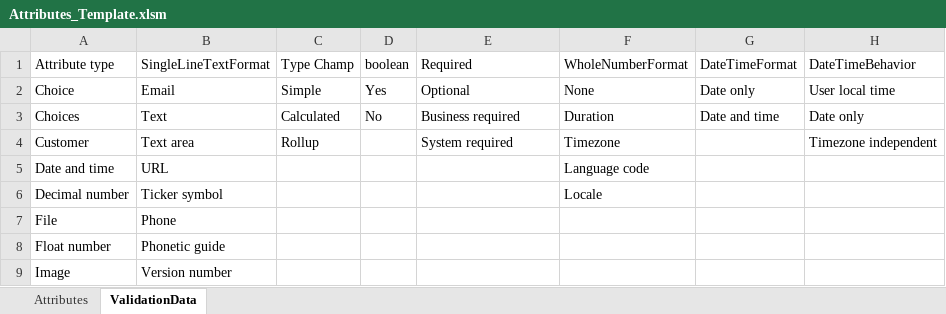
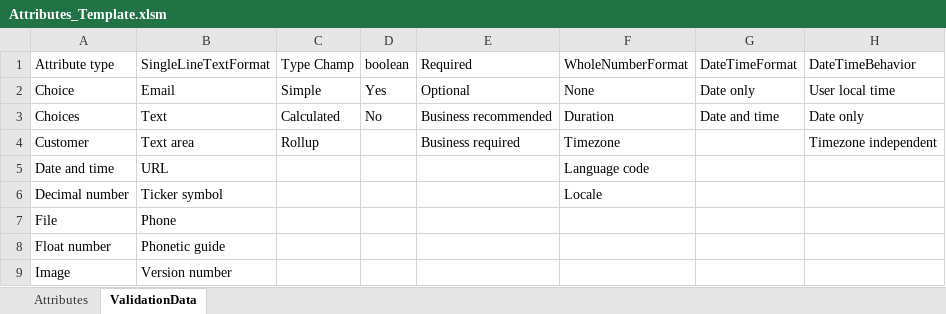
Before and after one commit to MscrmTools/Javista.AttributesFactory, an Excel workbook: Javista.AttributesFactory/Template/Attributes_Template.xlsm, sheet ValidationData, drawn as a sheet; only a part is shown; values as stored, in another font and other column widths than the file's, no borders; conditional formats not drawn; the diff names each change by its address in the sheet, - before the commit and + after, or states it on an @@ line.

Commit message:
Adapted requirement levels value to fit with current name in Dataverse

```diff
--- a/Javista.AttributesFactory/Template/Attributes_Template.xlsm (sheet ValidationData)
+++ b/Javista.AttributesFactory/Template/Attributes_Template.xlsm (sheet ValidationData)
-E3: Business required
+E3: Business recommended
-E4: System required
+E4: Business required
```
Also changed, not shown: 2 other files.
